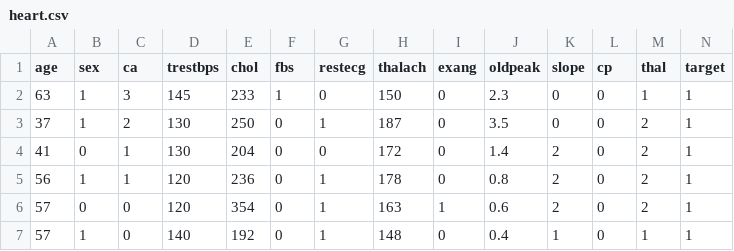
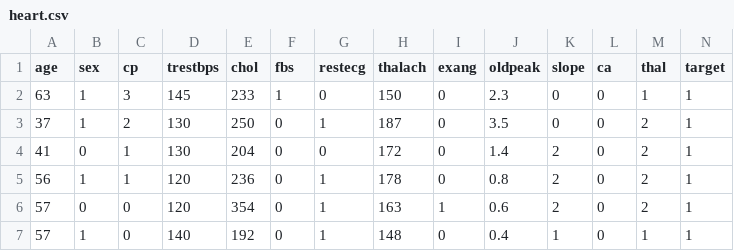
Before and after one commit to ilante/AML_91934_exam, a CSV file: heart.csv, drawn as a sheet; only a part is shown.

Commit message:
fixed ca and cp cols

```diff
--- a/heart.csv
+++ b/heart.csv
@@ -1,2 +1,2 @@
-age,sex,ca,trestbps,chol,fbs,restecg,thalach,exang,oldpeak,slope,cp,thal,target
+age,sex,cp,trestbps,chol,fbs,restecg,thalach,exang,oldpeak,slope,ca,thal,target
 63,1,3,145,233,1,0,150,0,2.3,0,0,1,1
```
